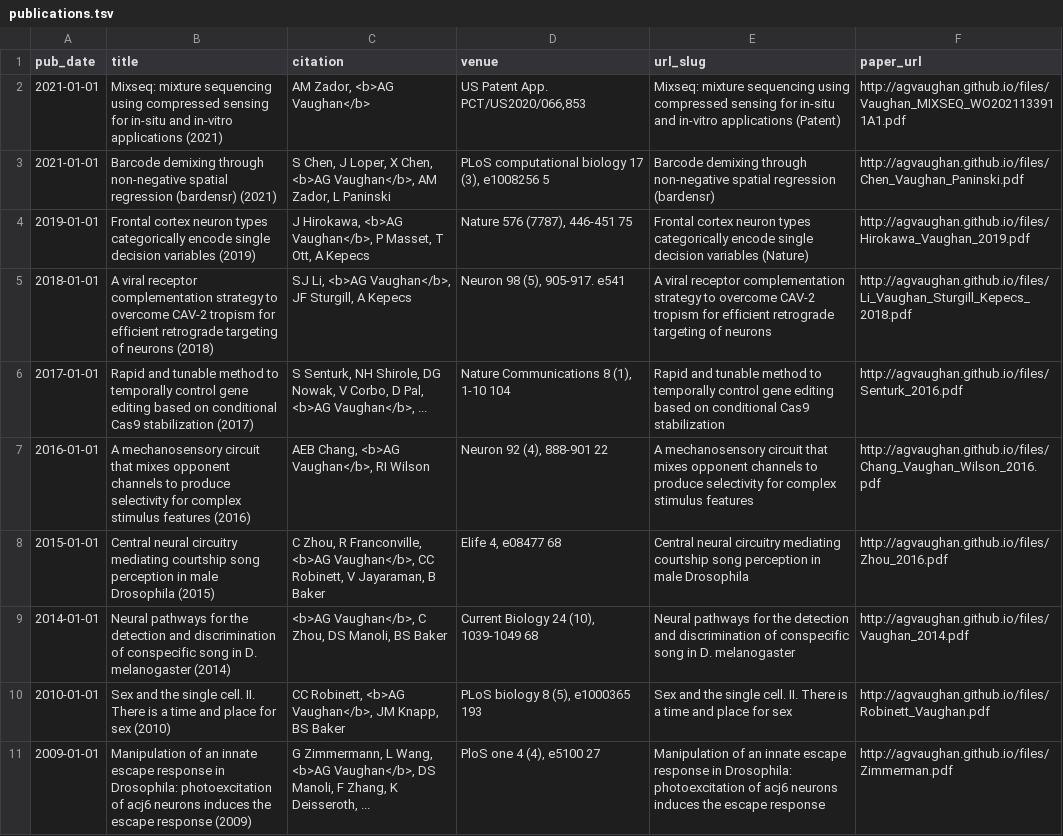
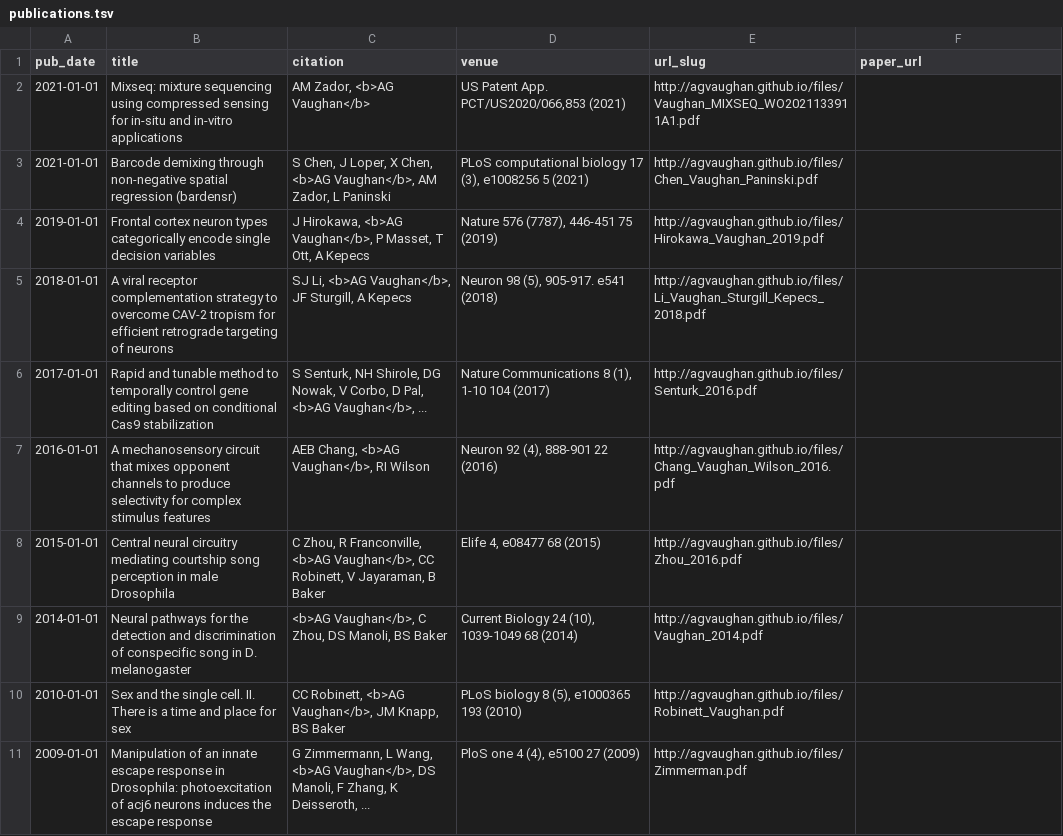
Before and after one commit to agvaughan/agvaughan.github.io, a TSV file: markdown_generator/publications.tsv, drawn as a sheet; the diff names each change by its address in the sheet, - before the commit and + after, or states it on an @@ line.

Commit message:
Edit publications

```diff
--- a/markdown_generator/publications.tsv
+++ b/markdown_generator/publications.tsv
-B2 (title): …in-vitro applications (2021)
+B2 (title): …in-vitro applications
-D2 (venue): US Patent App. PCT/US2020/066,853
+D2 (venue): US Patent App. PCT/US2020/066,853 (2021)
-E2 (url_slug): Mixseq: mixture sequencing using compressed sensing for in-situ and in-vitro applications (Patent)
+E2 (url_slug): http://agvaughan.github.io/files/Vaughan_MIXSEQ_WO2021133911A1.pdf
-F2 (paper_url): http://agvaughan.github.io/files/Vaughan_MIXSEQ_WO2021133911A1.pdf
+F2 (paper_url): (empty)
-B3 (title): …regression (bardensr) (2021)
+B3 (title): …regression (bardensr)
-D3 (venue): …e1008256 5
+D3 (venue): …e1008256 5 (2021)
-E3 (url_slug): Barcode demixing through non-negative spatial regression (bardensr)
+E3 (url_slug): http://agvaughan.github.io/files/Chen_Vaughan_Paninski.pdf
-F3 (paper_url): http://agvaughan.github.io/files/Chen_Vaughan_Paninski.pdf
+F3 (paper_url): (empty)
-B4 (title): …decision variables (2019)
+B4 (title): …decision variables
-D4 (venue): Nature 576 (7787), 446-451 75
+D4 (venue): Nature 576 (7787), 446-451 75 (2019)
-E4 (url_slug): Frontal cortex neuron types categorically encode single decision variables (Nature)
+E4 (url_slug): http://agvaughan.github.io/files/Hirokawa_Vaughan_2019.pdf
-F4 (paper_url): http://agvaughan.github.io/files/Hirokawa_Vaughan_2019.pdf
+F4 (paper_url): (empty)
-B5 (title): …of neurons (2018)
+B5 (title): …of neurons
-D5 (venue): Neuron 98 (5), 905-917. e541
+D5 (venue): Neuron 98 (5), 905-917. e541 (2018)
-E5 (url_slug): A viral receptor complementation strategy to overcome CAV-2 tropism for efficient retrograde targeting of neurons
+E5 (url_slug): http://agvaughan.github.io/files/Li_Vaughan_Sturgill_Kepecs_2018.pdf
-F5 (paper_url): http://agvaughan.github.io/files/Li_Vaughan_Sturgill_Kepecs_2018.pdf
+F5 (paper_url): (empty)
-B6 (title): …Cas9 stabilization (2017)
+B6 (title): …Cas9 stabilization
-D6 (venue): Nature Communications 8 (1), 1-10 104
+D6 (venue): Nature Communications 8 (1), 1-10 104 (2017)
-E6 (url_slug): Rapid and tunable method to temporally control gene editing based on conditional Cas9 stabilization
+E6 (url_slug): http://agvaughan.github.io/files/Senturk_2016.pdf
-F6 (paper_url): http://agvaughan.github.io/files/Senturk_2016.pdf
+F6 (paper_url): (empty)
-B7 (title): …stimulus features (2016)
+B7 (title): …stimulus features
-D7 (venue): Neuron 92 (4), 888-901 22
+D7 (venue): Neuron 92 (4), 888-901 22 (2016)
-E7 (url_slug): A mechanosensory circuit that mixes opponent channels to produce selectivity for complex stimulus features
+E7 (url_slug): http://agvaughan.github.io/files/Chang_Vaughan_Wilson_2016.pdf
-F7 (paper_url): http://agvaughan.github.io/files/Chang_Vaughan_Wilson_2016.pdf
+F7 (paper_url): (empty)
-B8 (title): …male Drosophila (2015)
+B8 (title): …male Drosophila
-D8 (venue): Elife 4, e08477 68
+D8 (venue): Elife 4, e08477 68 (2015)
-E8 (url_slug): Central neural circuitry mediating courtship song perception in male Drosophila
+E8 (url_slug): http://agvaughan.github.io/files/Zhou_2016.pdf
-F8 (paper_url): http://agvaughan.github.io/files/Zhou_2016.pdf
+F8 (paper_url): (empty)
-B9 (title): …D. melanogaster (2014)
+B9 (title): …D. melanogaster
-D9 (venue): Current Biology 24 (10), 1039-1049 68
+D9 (venue): Current Biology 24 (10), 1039-1049 68 (2014)
-E9 (url_slug): Neural pathways for the detection and discrimination of conspecific song in D. melanogaster
+E9 (url_slug): http://agvaughan.github.io/files/Vaughan_2014.pdf
-F9 (paper_url): http://agvaughan.github.io/files/Vaughan_2014.pdf
+F9 (paper_url): (empty)
-B10 (title): …for sex (2010)
+B10 (title): …for sex
-D10 (venue): PLoS biology 8 (5), e1000365 193
+D10 (venue): PLoS biology 8 (5), e1000365 193 (2010)
-E10 (url_slug): Sex and the single cell. II. There is a time and place for sex
+E10 (url_slug): http://agvaughan.github.io/files/Robinett_Vaughan.pdf
-F10 (paper_url): http://agvaughan.github.io/files/Robinett_Vaughan.pdf
+F10 (paper_url): (empty)
-B11 (title): …escape response (2009)
+B11 (title): …escape response
-D11 (venue): PloS one 4 (4), e5100 27
+D11 (venue): PloS one 4 (4), e5100 27 (2009)
-E11 (url_slug): Manipulation of an innate escape response in Drosophila: photoexcitation of acj6 neurons induces the escape response
+E11 (url_slug): http://agvaughan.github.io/files/Zimmerman.pdf
-F11 (paper_url): http://agvaughan.github.io/files/Zimmerman.pdf
+F11 (paper_url): (empty)
```
Also changed, not shown: 13 other files.
